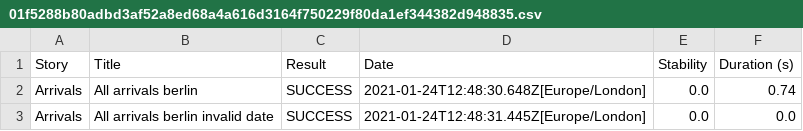
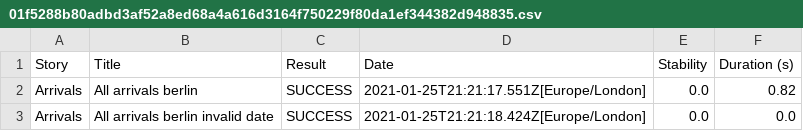
Before and after one commit to Vbec05/QaTechnicalTest, a CSV file: target/site/serenity/01f5288b80adbd3af52a8ed68a4a616d3164f750229f80da1ef344382d948835.csv, drawn as a sheet.

```diff
--- a/target/site/serenity/01f5288b80adbd3af52a8ed68a4a616d3164f750229f80da1ef344382d948835.csv
+++ b/target/site/serenity/01f5288b80adbd3af52a8ed68a4a616d3164f750229f80da1ef344382d948835.csv
@@ -1,3 +1,3 @@
 "Story","Title","Result","Date","Stability","Duration (s)"
-"Arrivals","All arrivals berlin","SUCCESS","2021-01-24T12:48:30.648Z[Europe/London]","0.0","0.74"
-"Arrivals","All arrivals berlin invalid date","SUCCESS","2021-01-24T12:48:31.445Z[Europe/London]","0.0","0.0"
+"Arrivals","All arrivals berlin","SUCCESS","2021-01-25T21:21:17.551Z[Europe/London]","0.0","0.82"
+"Arrivals","All arrivals berlin invalid date","SUCCESS","2021-01-25T21:21:18.424Z[Europe/London]","0.0","0.0"
```
Also changed, not shown: target/site/serenity/32fdc7880b1a13aeb37e0691724075be17bc0c4099868b7380cc2f72343012a3.csv, target/site/serenity/3d2871ef9911e9892794a9042e262e6b82ae98dff337dd2d2e4d80be2072e38e.csv, 19 other files.
